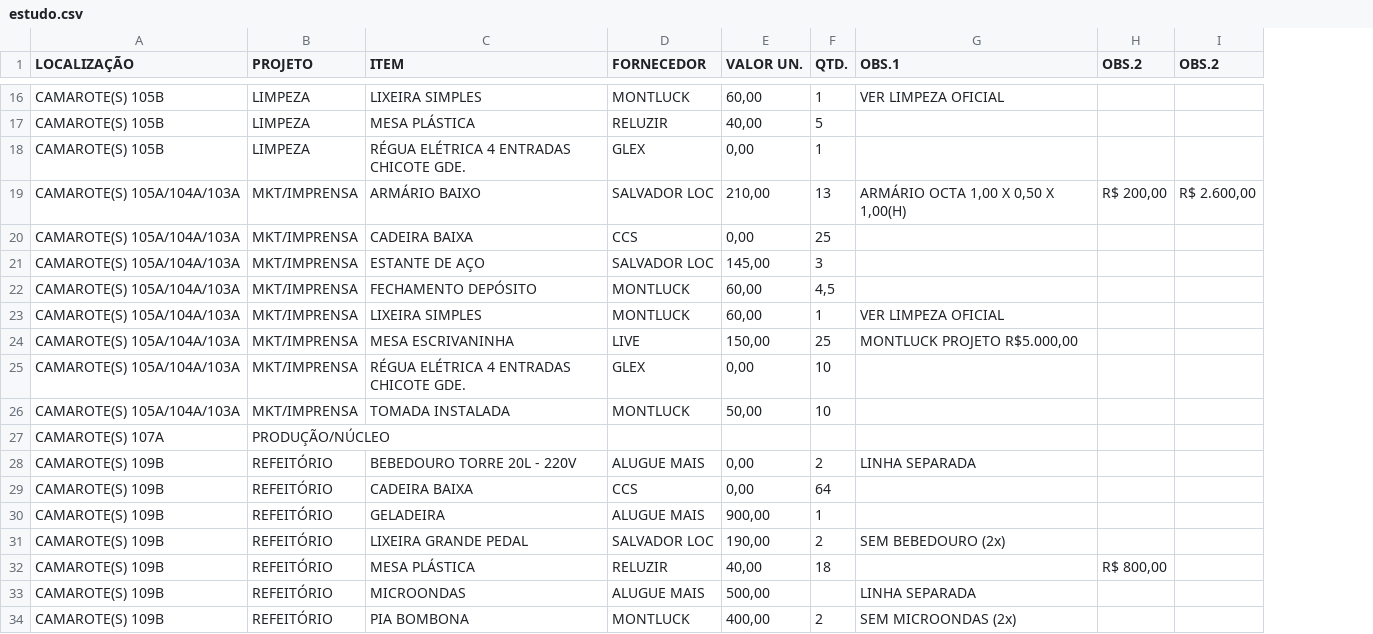
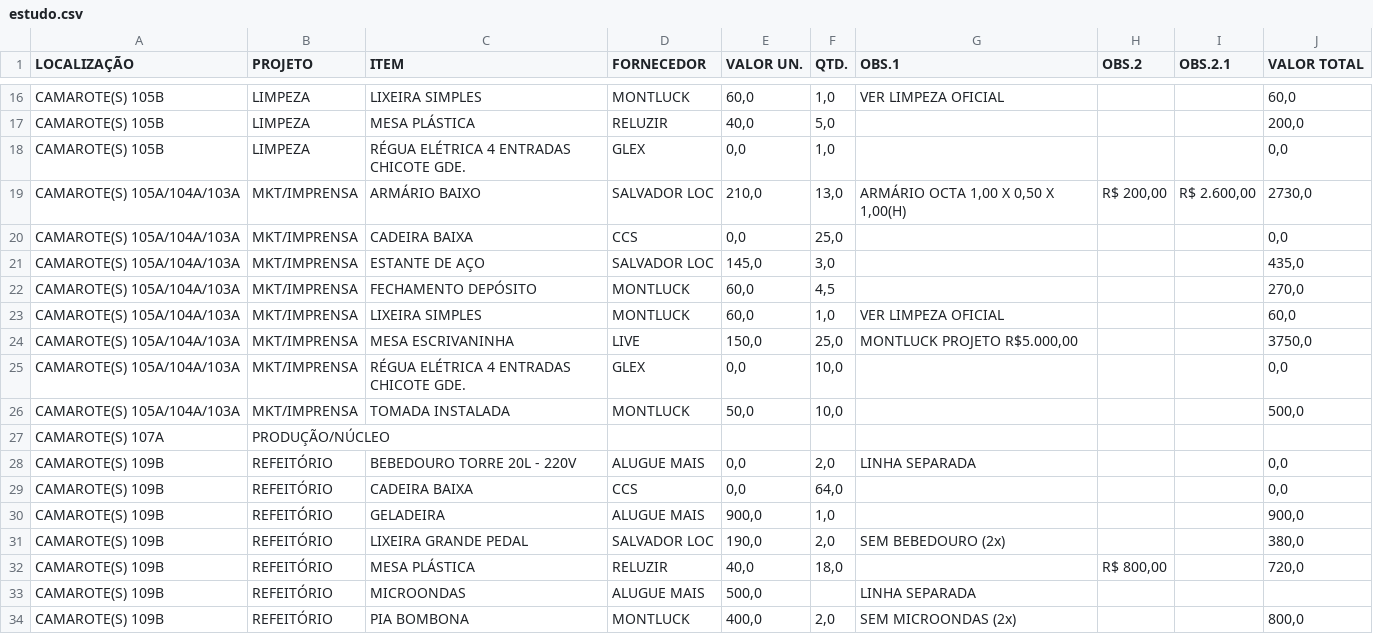
Before and after one commit to zanottilucas/GL002, a CSV file: dataBase/estudo.csv, drawn as a sheet; only a part is shown, gaps mark what is left out; the diff covers the shown part only; the diff names each change by its address in the sheet, - before the commit and + after, or states it on an @@ line.

```diff
--- a/dataBase/estudo.csv
+++ b/dataBase/estudo.csv
+column J (VALOR TOTAL), rows 16-34: 60,0 | 200,0 | 0,0 | 2730,0 | 0,0 | 435,0 | 270,0 | 60,0 | 3750,0 | 0,0 | 500,0 |  | 0,0 | 0,0 | 900,0 | 380,0 | 720,0 |  | 800,0
-I1: OBS.2
+I1: OBS.2.1
-E16 (VALOR UN.): 60,00
+E16 (VALOR UN.): 60,0
-F16 (QTD.): 1
+F16 (QTD.): 1,0
-E17 (VALOR UN.): 40,00
+E17 (VALOR UN.): 40,0
-F17 (QTD.): 5
+F17 (QTD.): 5,0
-E18 (VALOR UN.): 0,00
+E18 (VALOR UN.): 0,0
-F18 (QTD.): 1
+F18 (QTD.): 1,0
-E19 (VALOR UN.): 210,00
+E19 (VALOR UN.): 210,0
-F19 (QTD.): 13
+F19 (QTD.): 13,0
-E20 (VALOR UN.): 0,00
+E20 (VALOR UN.): 0,0
-F20 (QTD.): 25
+F20 (QTD.): 25,0
-E21 (VALOR UN.): 145,00
+E21 (VALOR UN.): 145,0
-F21 (QTD.): 3
+F21 (QTD.): 3,0
-E22:E23 (VALOR UN.): 60,00
+E22:E23 (VALOR UN.): 60,0
-F23 (QTD.): 1
+F23 (QTD.): 1,0
-E24 (VALOR UN.): 150,00
+E24 (VALOR UN.): 150,0
-F24 (QTD.): 25
+F24 (QTD.): 25,0
-E25 (VALOR UN.): 0,00
+E25 (VALOR UN.): 0,0
-F25:F26 (QTD.): 10
+F25:F26 (QTD.): 10,0
-E26 (VALOR UN.): 50,00
+E26 (VALOR UN.): 50,0
-E28:E29 (VALOR UN.): 0,00
+E28:E29 (VALOR UN.): 0,0
-F28 (QTD.): 2
+F28 (QTD.): 2,0
-F29 (QTD.): 64
+F29 (QTD.): 64,0
-E30 (VALOR UN.): 900,00
+E30 (VALOR UN.): 900,0
-F30 (QTD.): 1
+F30 (QTD.): 1,0
-E31 (VALOR UN.): 190,00
+E31 (VALOR UN.): 190,0
-F31 (QTD.): 2
+F31 (QTD.): 2,0
-E32 (VALOR UN.): 40,00
+E32 (VALOR UN.): 40,0
-F32 (QTD.): 18
+F32 (QTD.): 18,0
-E33 (VALOR UN.): 500,00
+E33 (VALOR UN.): 500,0
-E34 (VALOR UN.): 400,00
+E34 (VALOR UN.): 400,0
-F34 (QTD.): 2
+F34 (QTD.): 2,0
```
Also changed, not shown: 67 edited cells elsewhere in this file, dataBase/banco.csv, 6 other files.
